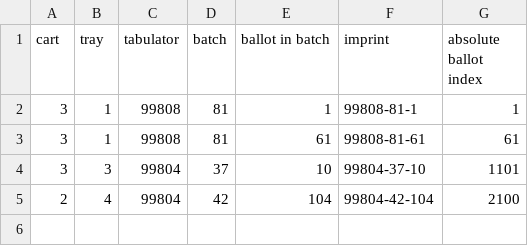
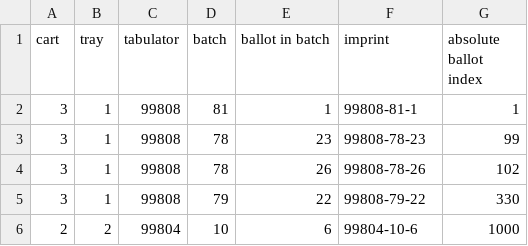
Before and after one commit to pbstark/SHANGRLA, a CSV file: Code/Data/sample.csv, drawn as a sheet.

Commit message:
ENH: read MVRs; find incremental sample; correct index error in ballot lookup

```diff
--- a/Code/Data/sample.csv
+++ b/Code/Data/sample.csv
@@ -2,4 +2,5 @@ cart,tray,tabulator,batch,ballot in batch,imprint,absolute ballot index
 3,1,99808,81,1,99808-81-1,1
-3,1,99808,81,61,99808-81-61,61
-3,3,99804,37,10,99804-37-10,1101
-2,4,99804,42,104,99804-42-104,2100
+3,1,99808,78,23,99808-78-23,99
+3,1,99808,78,26,99808-78-26,102
+3,1,99808,79,22,99808-79-22,330
+2,2,99804,10,6,99804-10-6,1000
```
Also changed, not shown: 5 other files.
